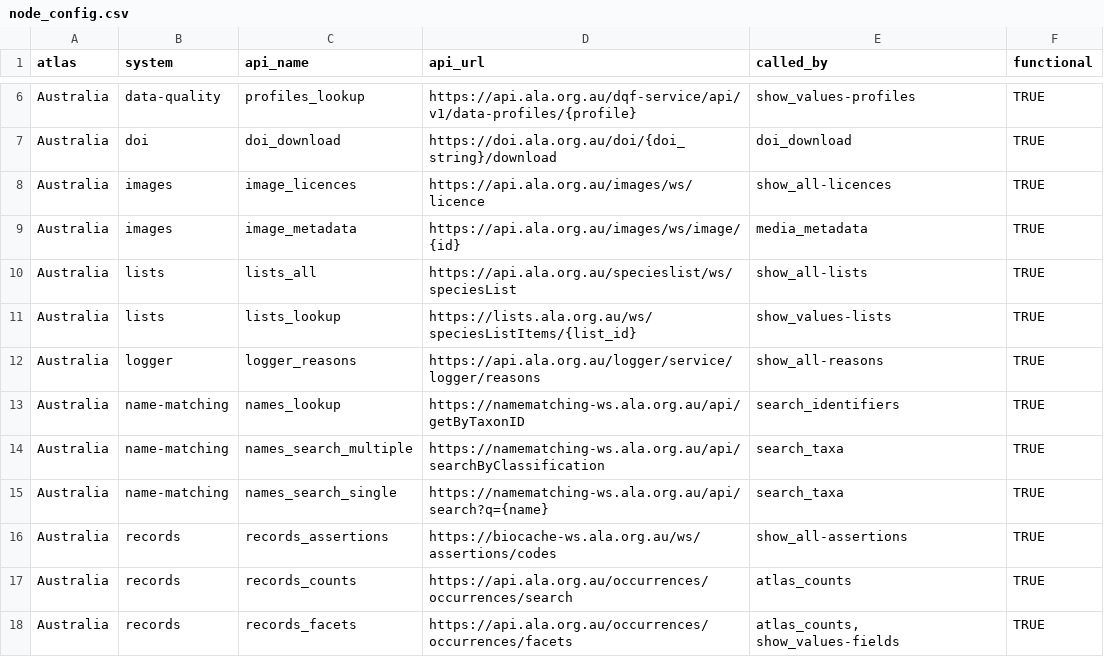
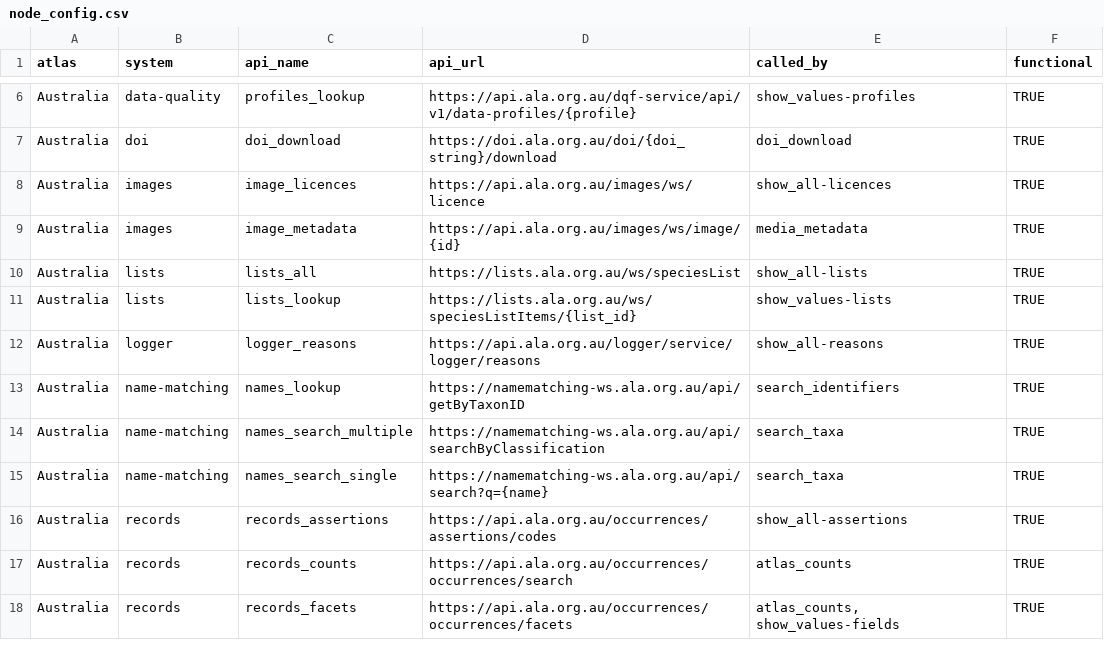
Before and after one commit to AtlasOfLivingAustralia/galah-R, a CSV file: data-raw/node_config.csv, drawn as a sheet; only a part is shown, gaps mark what is left out.

Commit message:
Finish updating available new APIs (#163)
- collections and namematching APIs not available
- lists are incomplete (unable to get *all* lists)
- look up BIE APIs later
- occurrence downloads all need authentication

```diff
--- a/data-raw/node_config.csv
+++ b/data-raw/node_config.csv
@@ -9,3 +9,3 @@ Australia,images,image_licences,https://api.ala.org.au/images/ws/licence,show_al
 Australia,images,image_metadata,https://api.ala.org.au/images/ws/image/{id},media_metadata,TRUE
-Australia,lists,lists_all,https://api.ala.org.au/specieslist/ws/speciesList,show_all-lists,TRUE
+Australia,lists,lists_all,https://lists.ala.org.au/ws/speciesList,show_all-lists,TRUE
 Australia,lists,lists_lookup,https://lists.ala.org.au/ws/speciesListItems/{list_id},show_values-lists,TRUE
@@ -15,3 +15,3 @@ Australia,name-matching,names_search_multiple,https://namematching-ws.ala.org.au
 Australia,name-matching,names_search_single,https://namematching-ws.ala.org.au/api/search?q={name},search_taxa,TRUE
-Australia,records,records_assertions,https://biocache-ws.ala.org.au/ws/assertions/codes,show_all-assertions,TRUE
+Australia,records,records_assertions,https://api.ala.org.au/occurrences/assertions/codes,show_all-assertions,TRUE
 Australia,records,records_counts,https://api.ala.org.au/occurrences/occurrences/search,atlas_counts,TRUE
```
